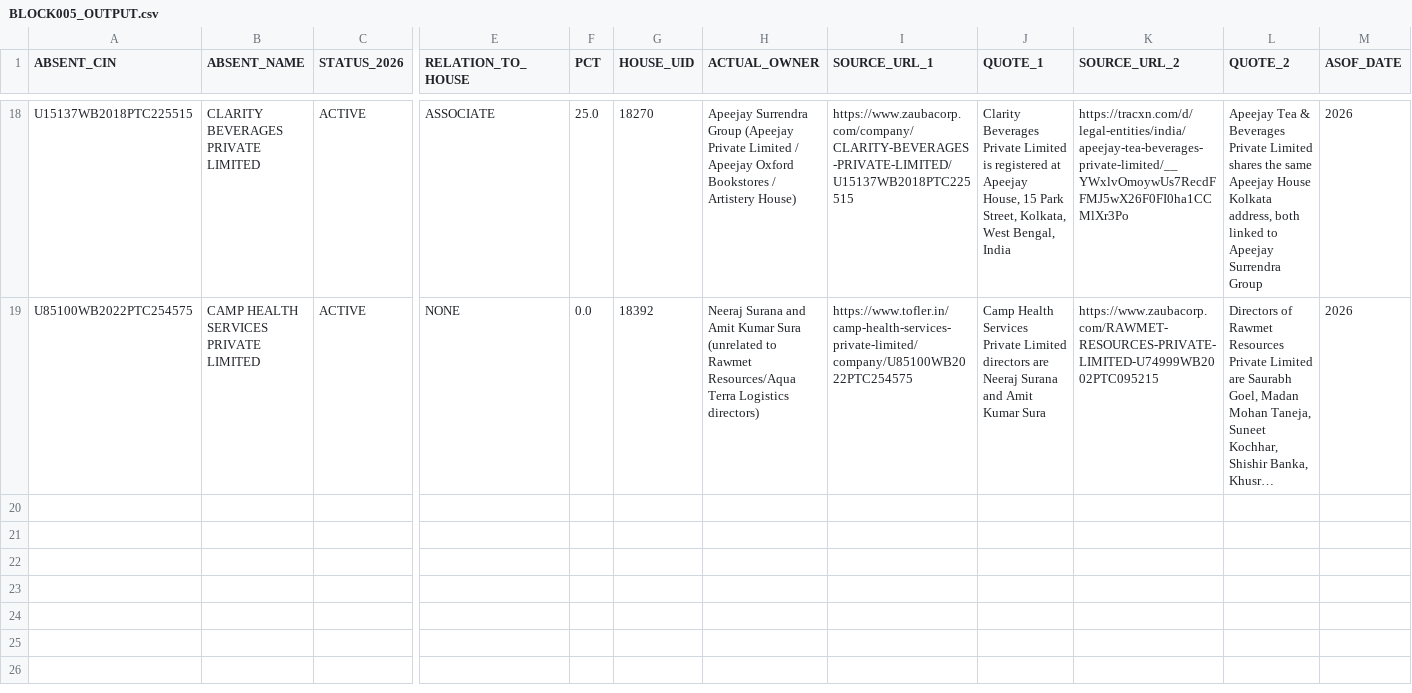
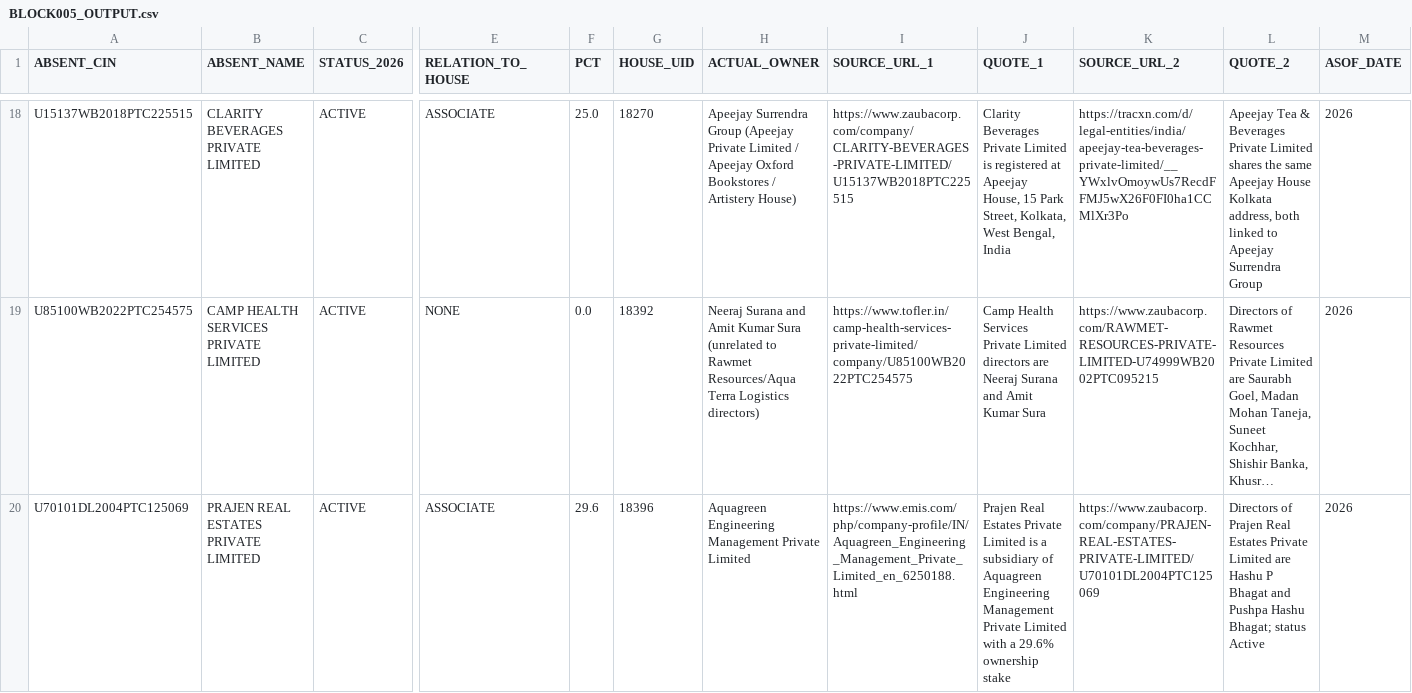
Before and after one commit to pavithra610-cell/claude, a CSV file: A3_ABSENT_LANE/cloud_blocks/BLOCK005_OUTPUT.csv, drawn as a sheet; only a part is shown, gaps mark what is left out; long unchanged cells end in …; rows hold the shown columns only; the diff names each change by its address in the sheet, - before the commit and + after, or states it on an @@ line.

```diff
--- a/A3_ABSENT_LANE/cloud_blocks/BLOCK005_OUTPUT.csv
+++ b/A3_ABSENT_LANE/cloud_blocks/BLOCK005_OUTPUT.csv
+row 20: U70101DL2004PTC125069 | PRAJEN REAL ESTATES PRIVATE LIMITED | ACTIVE | ASSOCIATE | 29.6 | 18396 | Aquagreen Engineering Management Private Limited | https://www.emis.com/php/company-profile/IN/Aquagreen_Engineering_Management_Private_Limited_en_6250188.html | Prajen Real Estates Private Limited is a subsidiary of Aquagreen Engineering Management Private Limited with a 29.6% ownership stake | https://www.zaubacorp.com/company/PRAJEN-REAL-ESTATES-PRIVATE-LIMITED/U70101DL2004PTC125069 | Directors of Prajen Real Estates Private Limited are Hashu P Bhagat and Pushpa Hashu Bhagat; status Active | 2026
```
Also changed, not shown: A3_ABSENT_LANE/cloud_blocks/BLOCK007_OUTPUT.csv, 1 other file.
